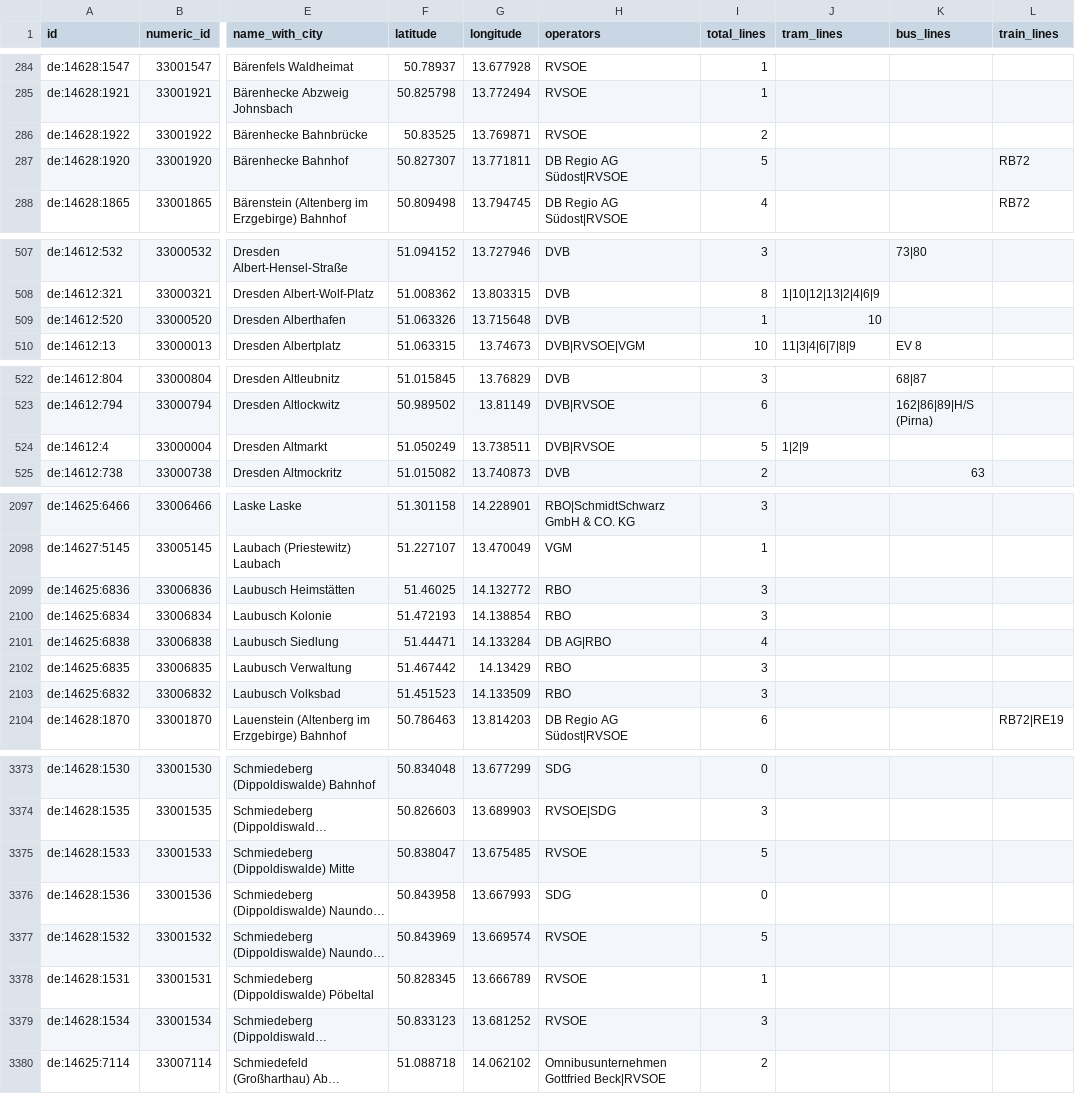
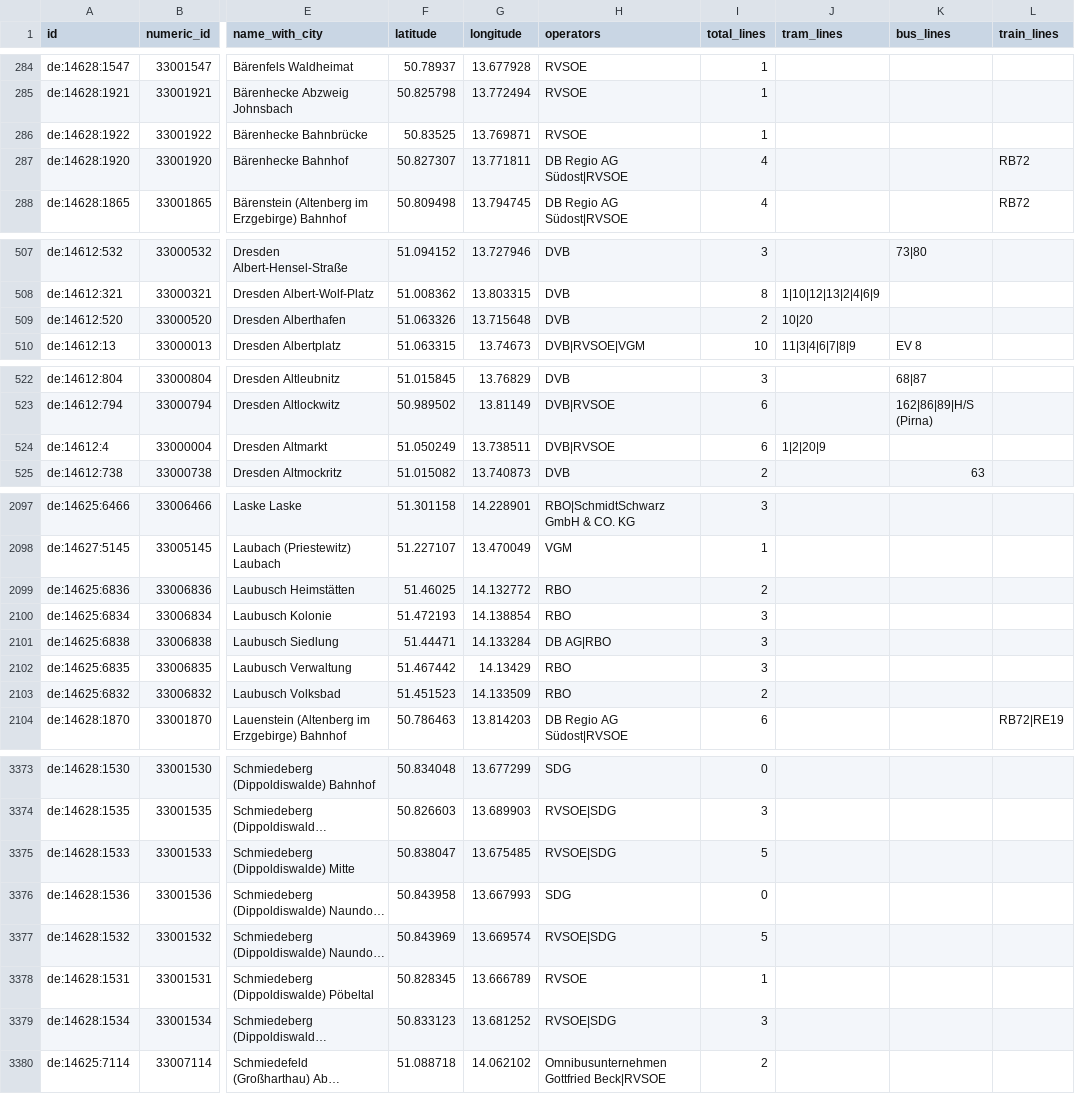
Before and after one commit to kiliankoe/vvo, a CSV file: data/stations.csv, drawn as a sheet; only a part is shown, gaps mark what is left out; long unchanged cells end in …; the diff covers the shown part only; the diff names each change by its address in the sheet, - before the commit and + after, or states it on an @@ line.

```diff
--- a/data/stations.csv
+++ b/data/stations.csv
-I286 (total_lines): 2
+I286 (total_lines): 1
-I287 (total_lines): 5
+I287 (total_lines): 4
-I509 (total_lines): 1
+I509 (total_lines): 2
-J509 (tram_lines): 10
+J509 (tram_lines): 10|20
-I524 (total_lines): 5
+I524 (total_lines): 6
-J524 (tram_lines): 1|2|9
+J524 (tram_lines): 1|2|20|9
-I2099 (total_lines): 3
+I2099 (total_lines): 2
-I2101 (total_lines): 4
+I2101 (total_lines): 3
-I2103 (total_lines): 3
+I2103 (total_lines): 2
-H3375 (operators): RVSOE
+H3375 (operators): RVSOE|SDG
-H3377 (operators): RVSOE
+H3377 (operators): RVSOE|SDG
-H3379 (operators): RVSOE
+H3379 (operators): RVSOE|SDG
```
Also changed, not shown: 1 added row, 1 removed row and 84 edited cells elsewhere in this file, 3 other files.
